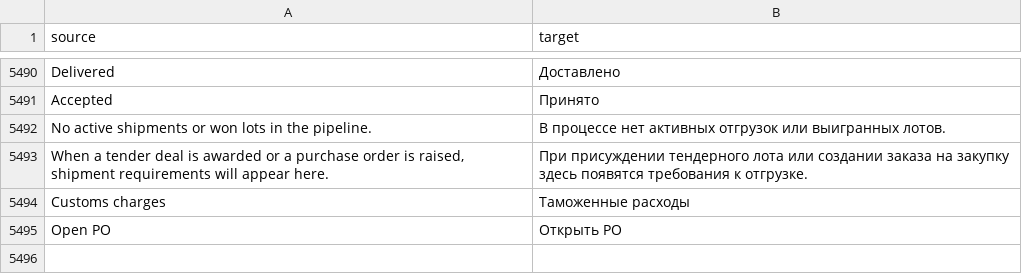
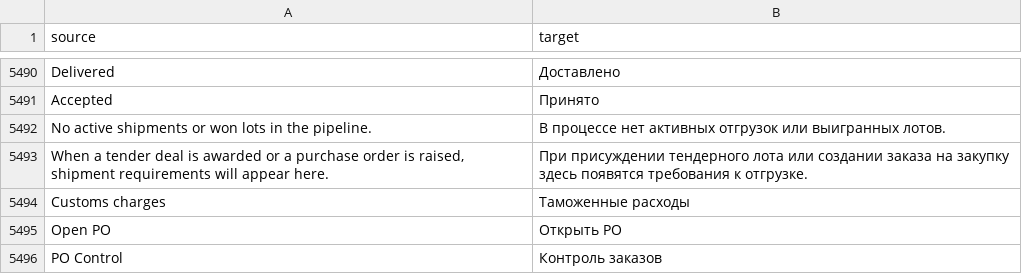
Before and after one commit to zvictory/stabler, a CSV file: stabler/translations/ru.csv, drawn as a sheet; only a part is shown, gaps mark what is left out; the diff names each change by its address in the sheet, - before the commit and + after, or states it on an @@ line.

```diff
--- a/stabler/translations/ru.csv
+++ b/stabler/translations/ru.csv
+row 5496: PO Control | Контроль заказов
```
Also changed, not shown: stabler/translations/en.csv, stabler/translations/tr.csv, 9 other files.
